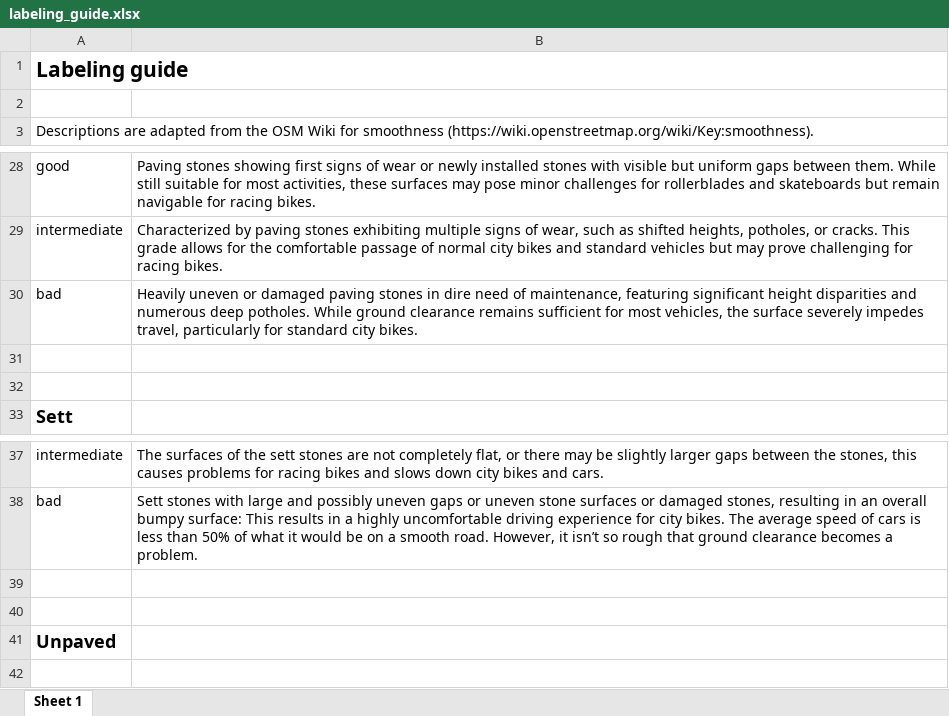
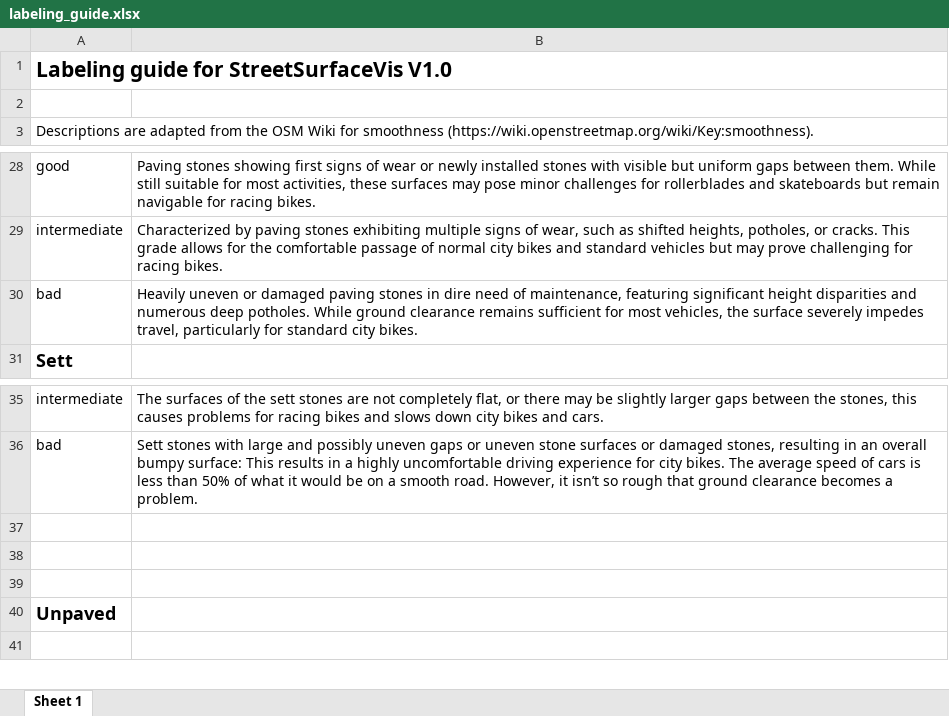
Before and after one commit to SurfaceAI/dataset_creation, an Excel workbook: documentation/labeling_guide.xlsx, sheet Sheet 1, drawn as a sheet; only a part is shown, gaps mark what is left out; values as stored, in another font and other column widths than the file's, no borders; charts and pictures not drawn; removed rows and columns are numbered as before the commit, all else as after; the diff names each change by its address in the sheet, - before the commit and + after, or states it on an @@ line.

Commit message:
update documentation

```diff
--- a/documentation/labeling_guide.xlsx (sheet Sheet 1)
+++ b/documentation/labeling_guide.xlsx (sheet Sheet 1)
-A1: Labeling guide
+A1: Labeling guide for StreetSurfaceVis V1.0
-row 31: (empty)
-row 32: (empty)
+row 37: (empty)
```
Also changed, not shown: charts or pictures, 3 other files.
